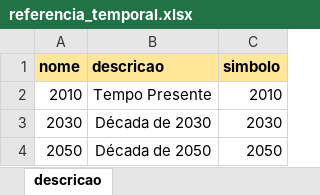
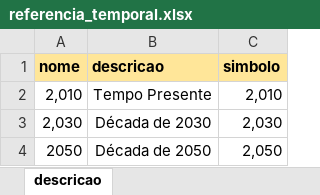
Before and after one commit to MarioCarvalhoBr/data_validate, an Excel workbook: input_data/data_ground_truth/3_cenarios_e_referencia_temporal/referencia_temporal.xlsx, sheet descricao, drawn as a sheet; values as stored, in another font and other column widths than the file's, no borders; removed rows and columns are numbered as before the commit, all else as after; the diff names each change by its address in the sheet, - before the commit and + after, or states it on an @@ line.

```diff
--- a/input_data/data_ground_truth/3_cenarios_e_referencia_temporal/referencia_temporal.xlsx (sheet descricao)
+++ b/input_data/data_ground_truth/3_cenarios_e_referencia_temporal/referencia_temporal.xlsx (sheet descricao)
-row 2: 2010 | Tempo Presente | 2010
-row 3: 2030 | Década de 2030 | 2030
+row 2: 2,010 | Tempo Presente | 2,010
+row 3: 2,030 | Década de 2030 | 2,030
-C4 (simbolo): 2050
+C4 (simbolo): 2,050
```
Also changed, not shown: input_data/data_errors/3_cenarios_e_referencia_temporal/minha referencia_temporal.xlsx, input_data/data_ground_truth/3_cenarios_e_referencia_temporal/cenarios.xlsx, 14 other files.
